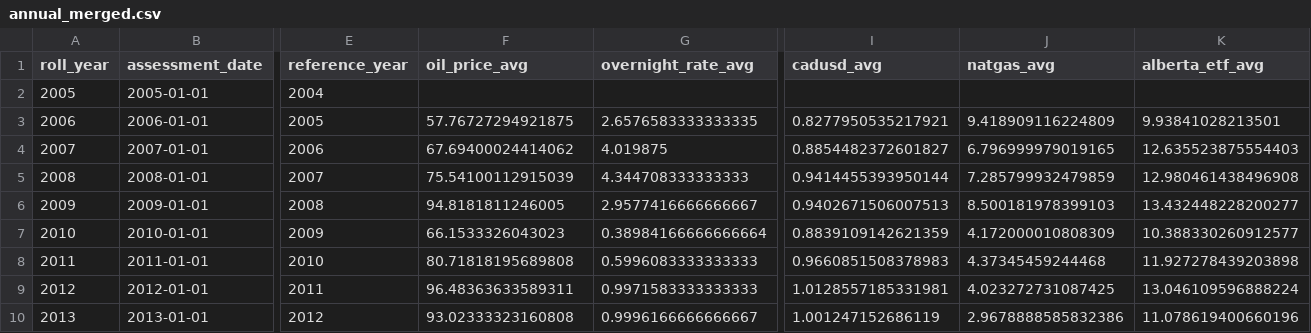
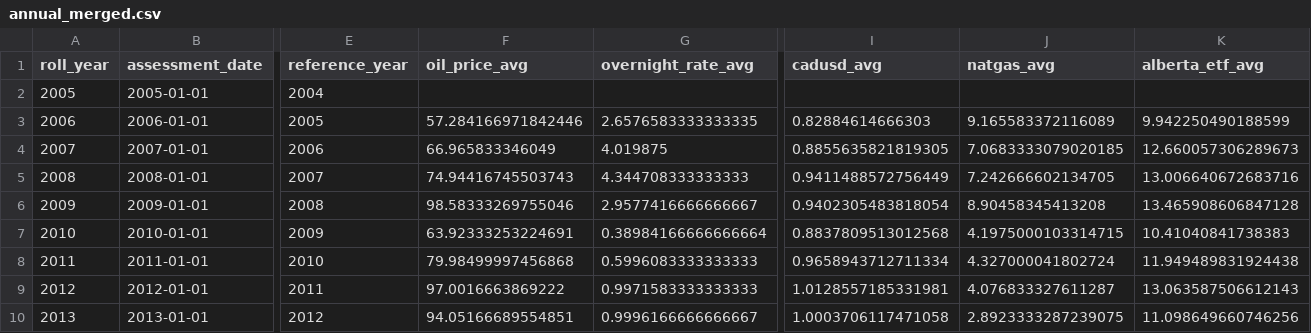
Before and after one commit to dingjamma/Calgary-Housing, a CSV file: data/processed/annual_merged.csv, drawn as a sheet; only a part is shown, gaps mark what is left out; the diff covers the shown part only; the diff names each change by its address in the sheet, - before the commit and + after, or states it on an @@ line.

```diff
--- a/data/processed/annual_merged.csv
+++ b/data/processed/annual_merged.csv
-F3 (oil_price_avg): 57.76727294921875
+F3 (oil_price_avg): 57.284166971842446
-I3 (cadusd_avg): 0.8277950535217921
+I3 (cadusd_avg): 0.82884614666303
-J3 (natgas_avg): 9.418909116224809
+J3 (natgas_avg): 9.165583372116089
-K3 (alberta_etf_avg): 9.93841028213501
+K3 (alberta_etf_avg): 9.942250490188599
-F4 (oil_price_avg): 67.69400024414062
+F4 (oil_price_avg): 66.965833346049
-I4 (cadusd_avg): 0.8854482372601827
+I4 (cadusd_avg): 0.8855635821819305
-J4 (natgas_avg): 6.796999979019165
+J4 (natgas_avg): 7.0683333079020185
-K4 (alberta_etf_avg): 12.635523875554403
+K4 (alberta_etf_avg): 12.660057306289673
-F5 (oil_price_avg): 75.54100112915039
+F5 (oil_price_avg): 74.94416745503743
-I5 (cadusd_avg): 0.9414455393950144
+I5 (cadusd_avg): 0.9411488572756449
-J5 (natgas_avg): 7.285799932479859
+J5 (natgas_avg): 7.242666602134705
-K5 (alberta_etf_avg): 12.980461438496908
+K5 (alberta_etf_avg): 13.006640672683716
-F6 (oil_price_avg): 94.8181811246005
+F6 (oil_price_avg): 98.58333269755046
-I6 (cadusd_avg): 0.9402671506007513
+I6 (cadusd_avg): 0.9402305483818054
-J6 (natgas_avg): 8.500181978399103
+J6 (natgas_avg): 8.90458345413208
-K6 (alberta_etf_avg): 13.432448228200277
+K6 (alberta_etf_avg): 13.465908606847128
-F7 (oil_price_avg): 66.1533326043023
+F7 (oil_price_avg): 63.92333253224691
-I7 (cadusd_avg): 0.8839109142621359
+I7 (cadusd_avg): 0.8837809513012568
-J7 (natgas_avg): 4.172000010808309
+J7 (natgas_avg): 4.1975000103314715
-K7 (alberta_etf_avg): 10.388330260912577
+K7 (alberta_etf_avg): 10.41040841738383
-F8 (oil_price_avg): 80.71818195689808
+F8 (oil_price_avg): 79.98499997456868
-I8 (cadusd_avg): 0.9660851508378983
+I8 (cadusd_avg): 0.9658943712711334
-J8 (natgas_avg): 4.37345459244468
+J8 (natgas_avg): 4.327000041802724
-K8 (alberta_etf_avg): 11.927278439203898
+K8 (alberta_etf_avg): 11.949489831924438
-F9 (oil_price_avg): 96.48363633589311
+F9 (oil_price_avg): 97.0016663869222
-J9 (natgas_avg): 4.023272731087425
+J9 (natgas_avg): 4.076833327611287
-K9 (alberta_etf_avg): 13.046109596888224
+K9 (alberta_etf_avg): 13.063587506612143
-F10 (oil_price_avg): 93.02333323160808
+F10 (oil_price_avg): 94.05166689554851
-I10 (cadusd_avg): 1.001247152686119
+I10 (cadusd_avg): 1.0003706117471058
-J10 (natgas_avg): 2.9678888585832386
+J10 (natgas_avg): 2.8923333287239075
-K10 (alberta_etf_avg): 11.078619400660196
+K10 (alberta_etf_avg): 11.098649660746256
```
Also changed, not shown: 51 edited cells elsewhere in this file, data/processed/creb_monthly.csv, data/raw/economic_indicators.csv, 20 other files.
